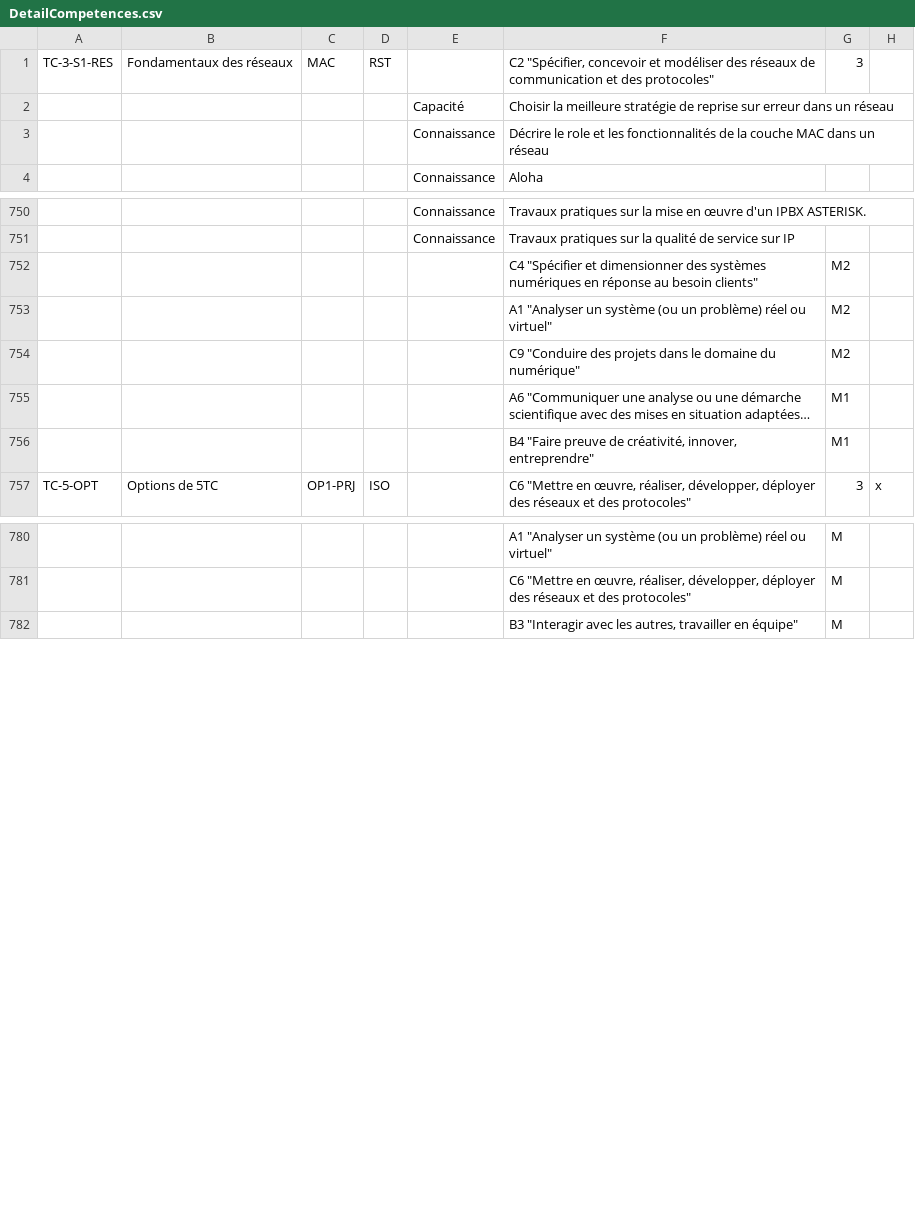
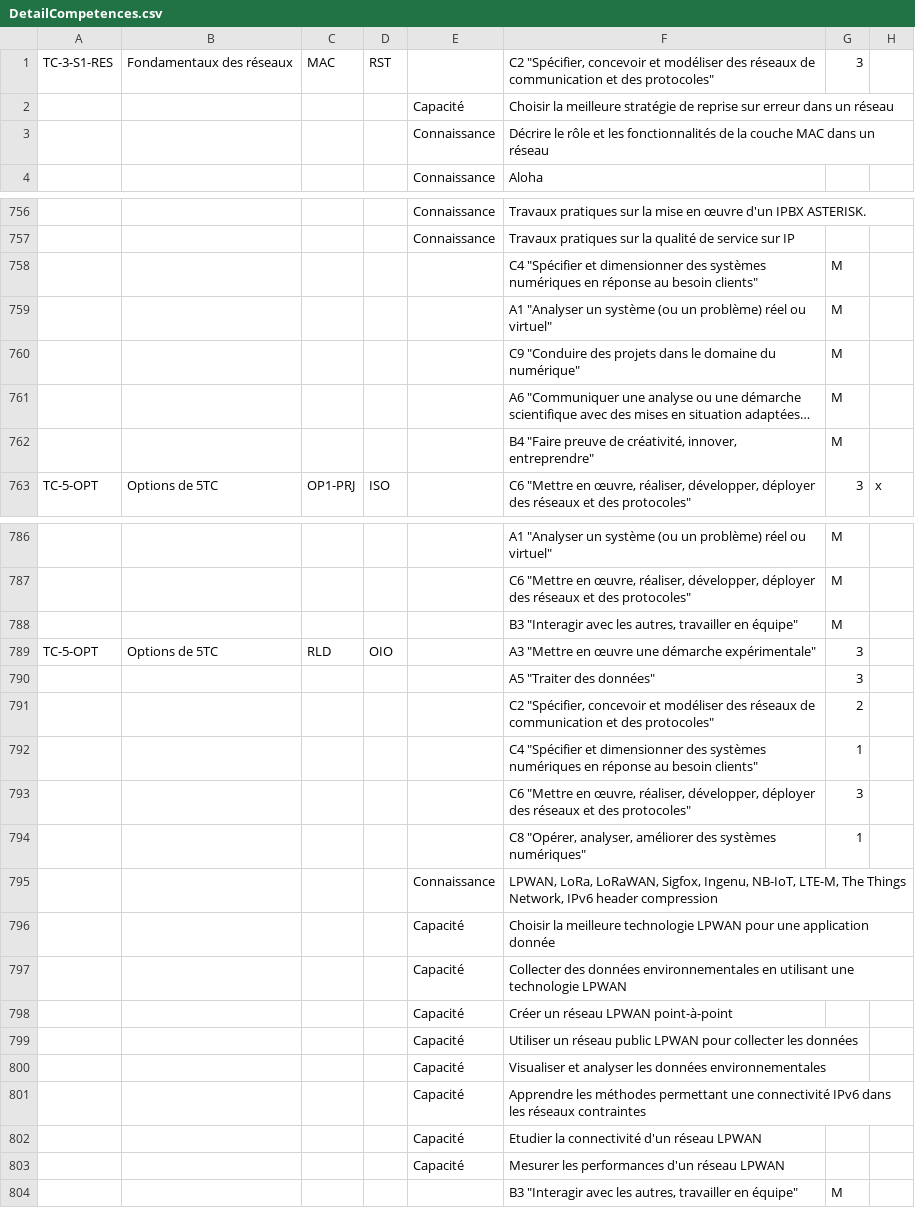
Before and after one commit to sfrenot/competence, a CSV file: importScolpeda/TC/DetailCompetences.csv, drawn as a sheet; only a part is shown, gaps mark what is left out; long unchanged cells end in …; addresses are those after the commit; the diff covers the shown part only; the diff names each change by its address in the sheet, - before the commit and + after, or states it on an @@ line.

```diff
--- a/importScolpeda/TC/DetailCompetences.csv
+++ b/importScolpeda/TC/DetailCompetences.csv
-F3: Décrire le role et les…
+F3: Décrire le rôle et les…
-G758:G760: M2
+G758:G760: M
-G761:G762: M1
+G761:G762: M
+row 788:  |  |  |  |  | B3 "Interagir avec les autres, travailler en équipe" | M
+row 789: TC-5-OPT | Options de 5TC | RLD | OIO |  | A3 "Mettre en œuvre une démarche expérimentale" | 3
+row 790:  |  |  |  |  | A5 "Traiter des données" | 3
+row 791:  |  |  |  |  | C2 "Spécifier, concevoir et modéliser des réseaux de communication et des protocoles" | 2
+row 792:  |  |  |  |  | C4 "Spécifier et dimensionner des systèmes numériques en réponse au besoin clients" | 1
+row 793:  |  |  |  |  | C6 "Mettre en œuvre, réaliser, développer, déployer des réseaux et des protocoles" | 3
+row 794:  |  |  |  |  | C8 "Opérer, analyser, améliorer des systèmes numériques" | 1
+row 795:  |  |  |  | Connaissance | LPWAN, LoRa, LoRaWAN, Sigfox, Ingenu, NB-IoT, LTE-M, The Things Network, IPv6 header compression
+row 796:  |  |  |  | Capacité | Choisir la meilleure technologie LPWAN pour une application donnée
+row 797:  |  |  |  | Capacité | Collecter des données environnementales en utilisant une technologie LPWAN
+row 798:  |  |  |  | Capacité | Créer un réseau LPWAN point-à-point
+row 799:  |  |  |  | Capacité | Utiliser un réseau public LPWAN pour collecter les données
+row 800:  |  |  |  | Capacité | Visualiser et analyser les données environnementales
+row 801:  |  |  |  | Capacité | Apprendre les méthodes permettant une connectivité IPv6 dans les réseaux contraintes
+row 802:  |  |  |  | Capacité | Etudier la connectivité d'un réseau LPWAN
+row 803:  |  |  |  | Capacité | Mesurer les performances d'un réseau LPWAN
```
Also changed, not shown: 8 added rows, 2 removed rows and 40 edited cells elsewhere in this file, 2 other files.
